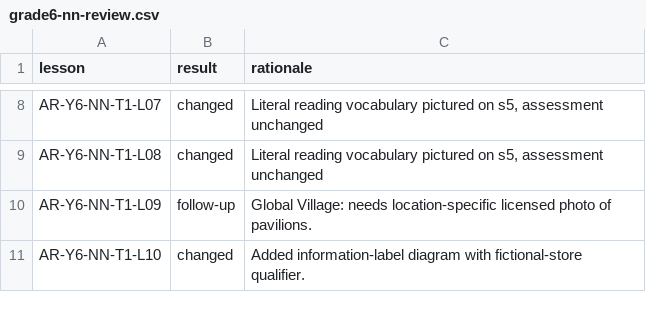
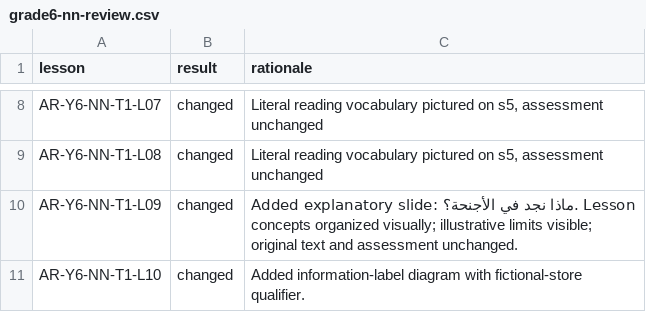
Before and after one commit to abobakr789/Hira, a CSV file: _tools/arabic/g5plus_images/grade6-nn-review.csv, drawn as a sheet; only a part is shown, gaps mark what is left out; the diff covers the shown part only.

```diff
--- a/_tools/arabic/g5plus_images/grade6-nn-review.csv
+++ b/_tools/arabic/g5plus_images/grade6-nn-review.csv
@@ -9,3 +9,3 @@ AR-Y6-NN-T1-L07,changed,"Literal reading vocabulary pictured on s5, assessment u
 AR-Y6-NN-T1-L08,changed,"Literal reading vocabulary pictured on s5, assessment unchanged"
-AR-Y6-NN-T1-L09,follow-up,Global Village: needs location-specific licensed photo of pavilions.
+AR-Y6-NN-T1-L09,changed,Added explanatory slide: ماذا نجد في الأجنحة؟. Lesson concepts organized visually; illustrative limits visible; original text and assessment unchanged.
 AR-Y6-NN-T1-L10,changed,Added information-label diagram with fictional-store qualifier.
```
Also changed, not shown: 6 edited cells elsewhere in this file, _tools/arabic/g5plus_images/grade10-n-review.csv, _tools/arabic/g5plus_images/grade12-n-review.csv, 42 other files.
